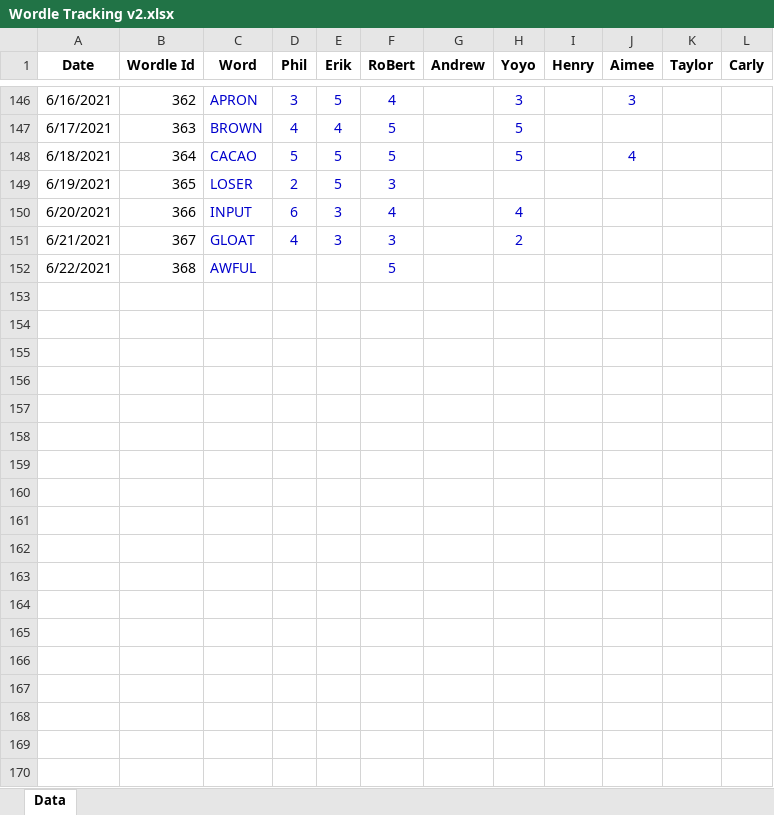
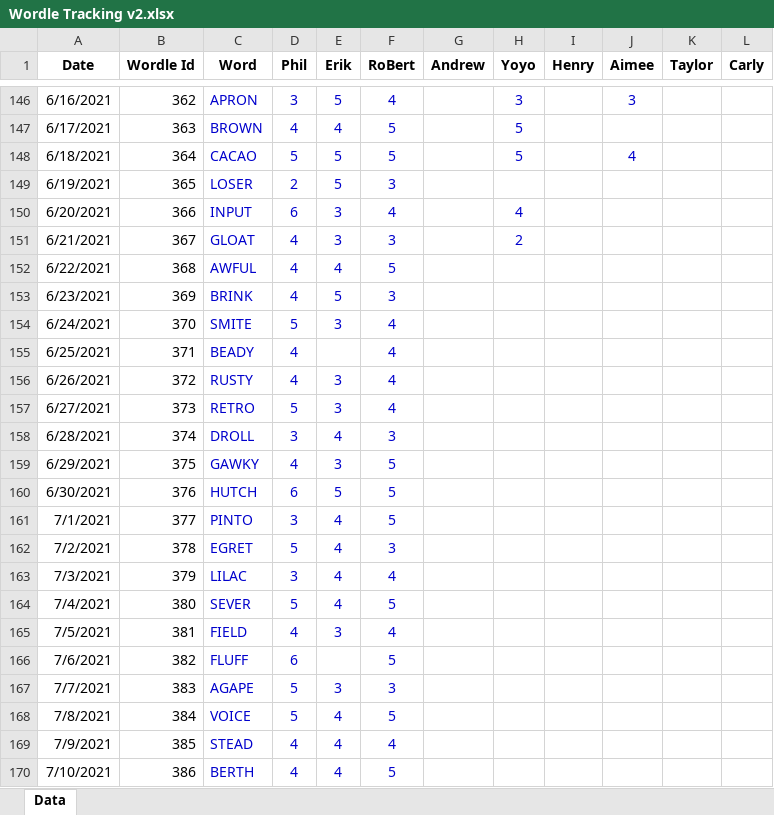
Before and after one commit to RoBtheSloB/WordleTracking, an Excel workbook: Wordle Tracking v2.xlsx, sheet Data, drawn as a sheet; only a part is shown, gaps mark what is left out; values as stored, in another font and other column widths than the file's, no borders; the diff covers the shown part only; the diff names each change by its address in the sheet, - before the commit and + after, or states it on an @@ line.

Commit message:
Updated data through 8/15

```diff
--- a/Wordle Tracking v2.xlsx (sheet Data)
+++ b/Wordle Tracking v2.xlsx (sheet Data)
-D152 (Phil): (empty)
+D152 (Phil): 4
-E152 (Erik): (empty)
+E152 (Erik): 4
+row 153: 6/23/2021 | 369 | BRINK | 4 | 5 | 3
+row 154: 6/24/2021 | 370 | SMITE | 5 | 3 | 4
+row 155: 6/25/2021 | 371 | BEADY | 4 |  | 4
+row 156: 6/26/2021 | 372 | RUSTY | 4 | 3 | 4
+row 157: 6/27/2021 | 373 | RETRO | 5 | 3 | 4
+row 158: 6/28/2021 | 374 | DROLL | 3 | 4 | 3
+row 159: 6/29/2021 | 375 | GAWKY | 4 | 3 | 5
+row 160: 6/30/2021 | 376 | HUTCH | 6 | 5 | 5
+row 161: 7/1/2021 | 377 | PINTO | 3 | 4 | 5
+row 162: 7/2/2021 | 378 | EGRET | 5 | 4 | 3
+row 163: 7/3/2021 | 379 | LILAC | 3 | 4 | 4
+row 164: 7/4/2021 | 380 | SEVER | 5 | 4 | 5
+row 165: 7/5/2021 | 381 | FIELD | 4 | 3 | 4
+row 166: 7/6/2021 | 382 | FLUFF | 6 |  | 5
+row 167: 7/7/2021 | 383 | AGAPE | 5 | 3 | 3
+row 168: 7/8/2021 | 384 | VOICE | 5 | 4 | 5
+row 169: 7/9/2021 | 385 | STEAD | 4 | 4 | 4
+row 170: 7/10/2021 | 386 | BERTH | 4 | 4 | 5
```
Also changed, not shown: 36 added rows elsewhere in this sheet.
